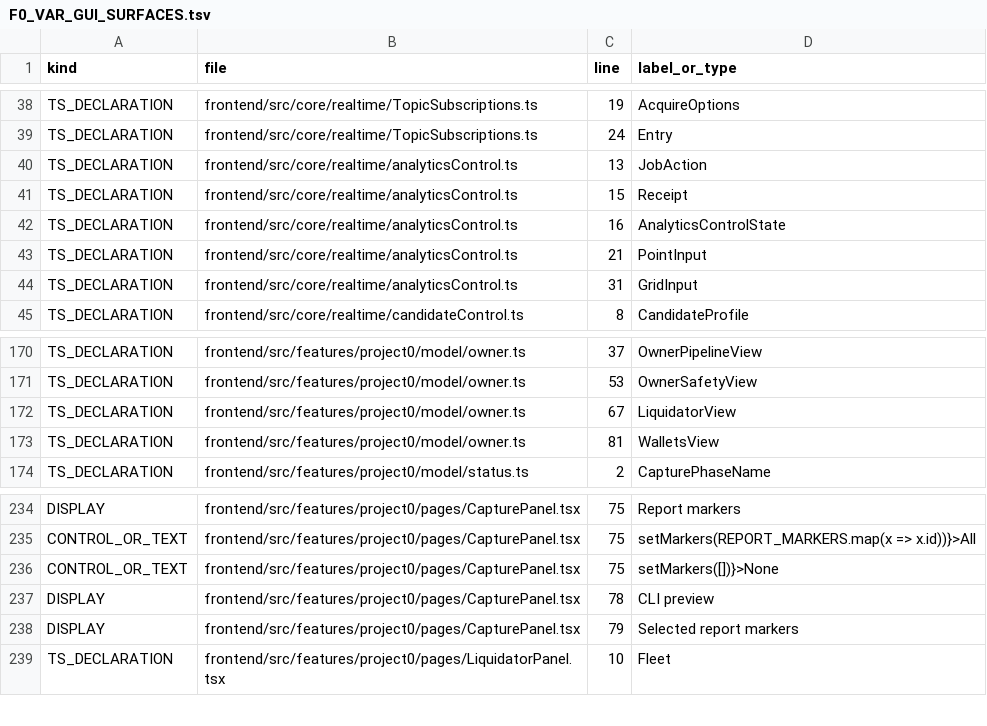
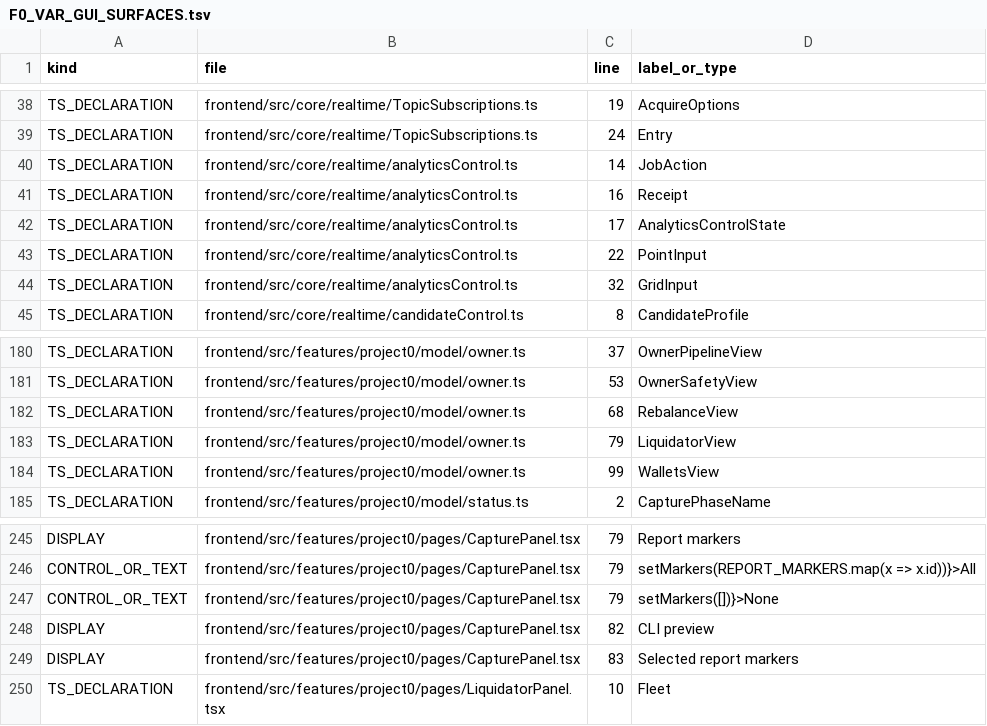
Before and after one commit to sawyerma/darkbot, a TSV file: project_0/docs/F0_VAR_GUI_SURFACES.tsv, drawn as a sheet; only a part is shown, gaps mark what is left out; addresses are those after the commit; the diff covers the shown part only; the diff names each change by its address in the sheet, - before the commit and + after, or states it on an @@ line.

```diff
--- a/project_0/docs/F0_VAR_GUI_SURFACES.tsv
+++ b/project_0/docs/F0_VAR_GUI_SURFACES.tsv
-C40 (line): 13
+C40 (line): 14
-C41 (line): 15
+C41 (line): 16
-C42 (line): 16
+C42 (line): 17
-C43 (line): 21
+C43 (line): 22
-C44 (line): 31
+C44 (line): 32
+row 182: TS_DECLARATION | frontend/src/features/project0/model/owner.ts | 68 | RebalanceView
-C183 (line): 67
+C183 (line): 79
-C184 (line): 81
+C184 (line): 99
-C245:C247 (line): 75
+C245:C247 (line): 79
-C248 (line): 78
+C248 (line): 82
-C249 (line): 79
+C249 (line): 83
```
Also changed, not shown: 11 added rows, 1 removed row and 39 edited cells elsewhere in this file, project_0/docs/F0_VAR_ENV_REFERENCES.tsv, project_0/docs/F0_VAR_PUSH_ANCHORS.tsv, 5 other files.
